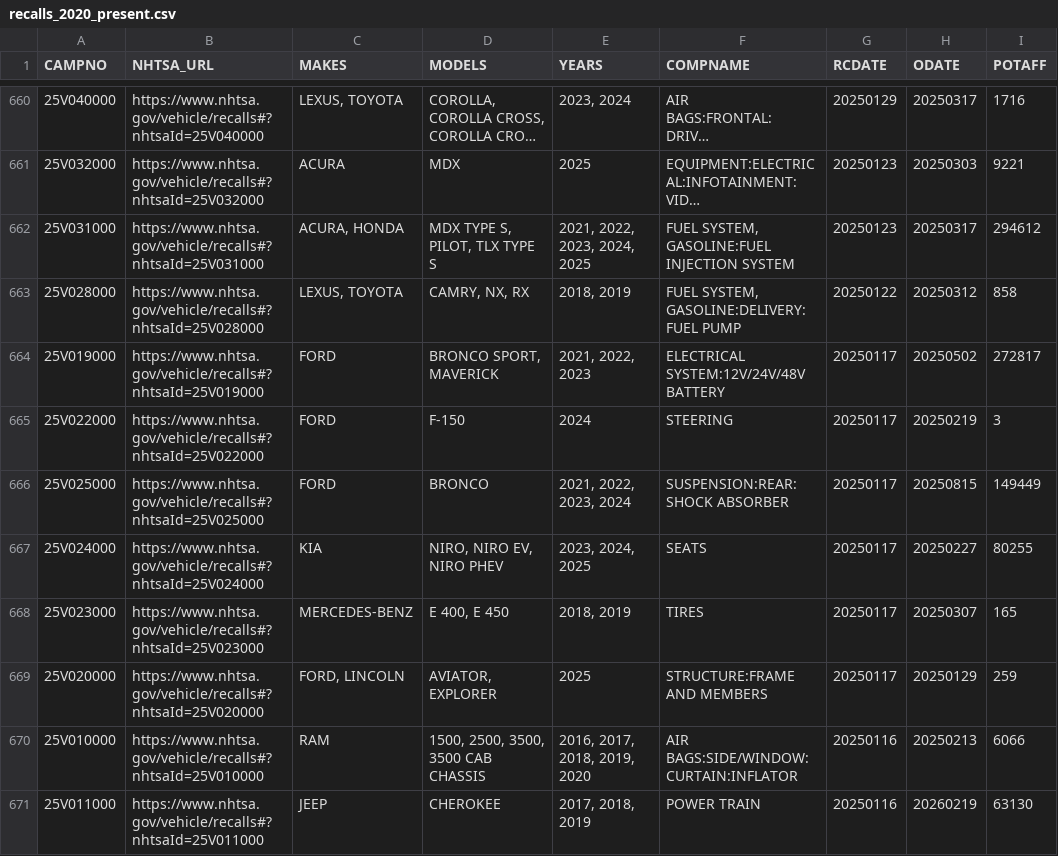
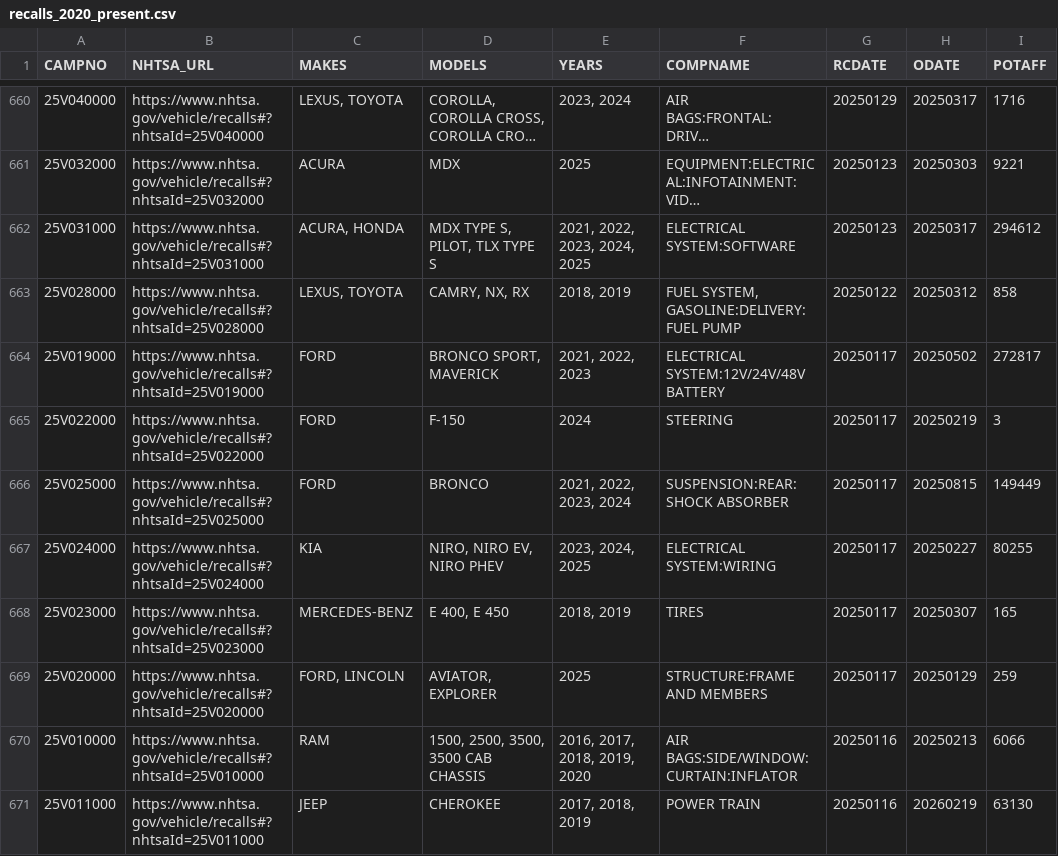
Before and after one commit to grantschwab/recall-tool, a CSV file: recalls_2020_present.csv, drawn as a sheet; only a part is shown, gaps mark what is left out; long unchanged cells end in …; the diff covers the shown part only; the diff names each change by its address in the sheet, - before the commit and + after, or states it on an @@ line.

```diff
--- a/recalls_2020_present.csv
+++ b/recalls_2020_present.csv
-F662 (COMPNAME): FUEL SYSTEM, GASOLINE:FUEL INJECTION SYSTEM
+F662 (COMPNAME): ELECTRICAL SYSTEM:SOFTWARE
-F667 (COMPNAME): SEATS
+F667 (COMPNAME): ELECTRICAL SYSTEM:WIRING
```
Also changed, not shown: 62 edited cells elsewhere in this file.
